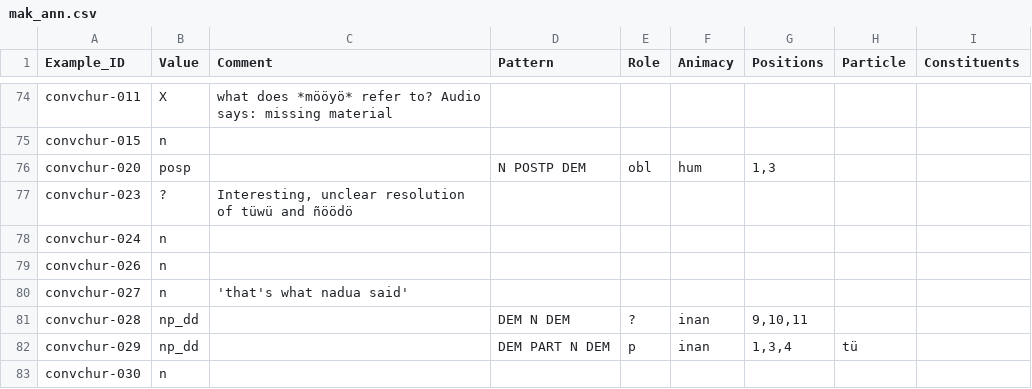
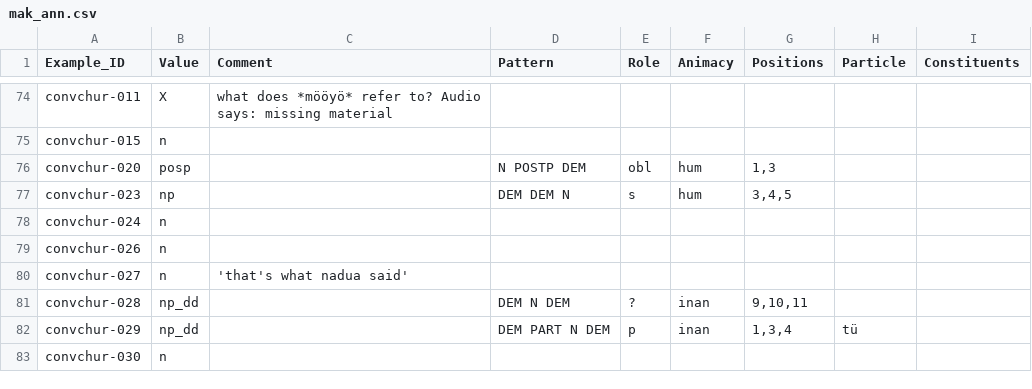
Before and after one commit to fmatter/cariban_nps, a CSV file: data/mak_ann.csv, drawn as a sheet; only a part is shown, gaps mark what is left out.

Commit message:
closes #79

```diff
--- a/data/mak_ann.csv
+++ b/data/mak_ann.csv
@@ -76,3 +76,3 @@ convchur-015,n,,,,,,,
 convchur-020,posp,,N POSTP DEM,obl,hum,"1,3",,
-convchur-023,?,"Interesting, unclear resolution of tüwü and ñöödö",,,,,,
+convchur-023,np,,DEM DEM N,s,hum,"3,4,5",,
 convchur-024,n,,,,,,,
```
